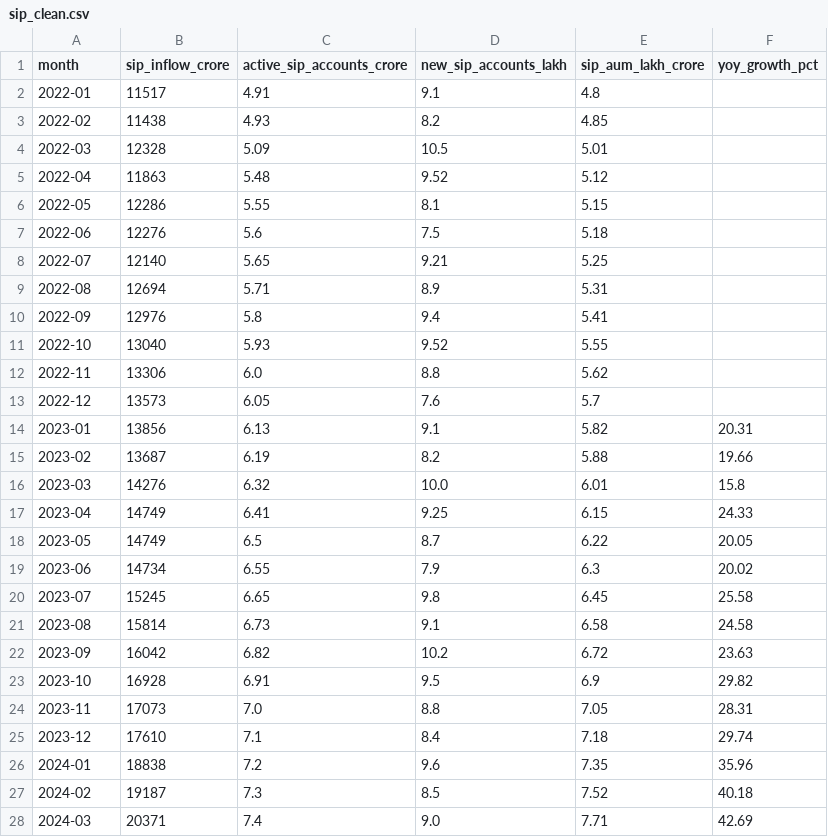
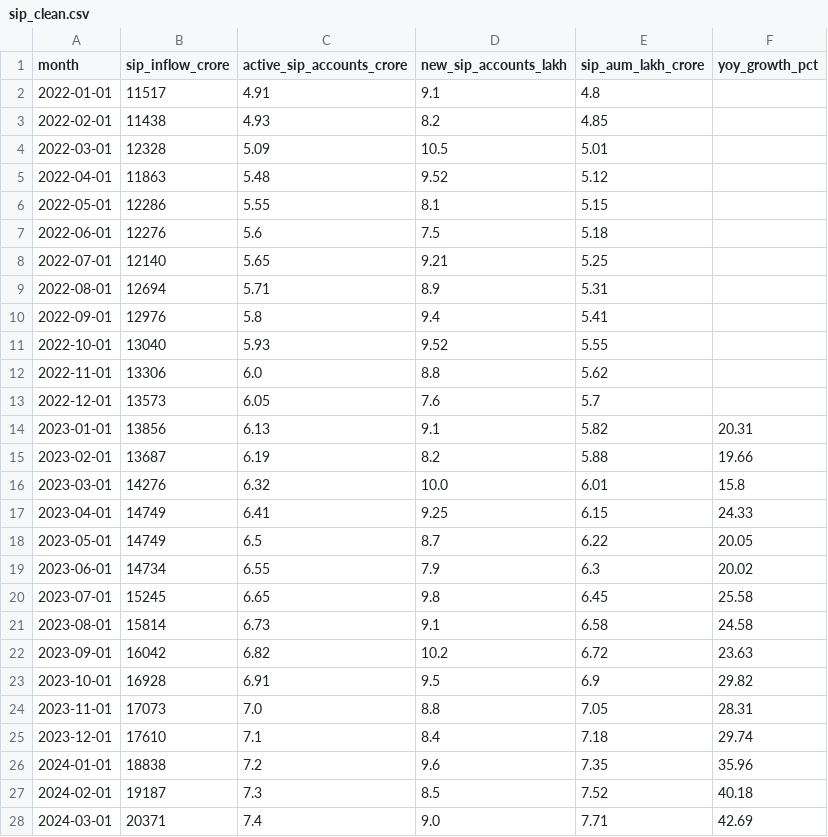
Before and after one commit to alwinjosh19/bluestock_mf_capstone, a CSV file: data/processed/sip_clean.csv, drawn as a sheet; only a part is shown; the diff covers the shown part only.

```diff
--- a/data/processed/sip_clean.csv
+++ b/data/processed/sip_clean.csv
@@ -1,28 +1,28 @@
 month,sip_inflow_crore,active_sip_accounts_crore,new_sip_accounts_lakh,sip_aum_lakh_crore,yoy_growth_pct
-2022-01,11517,4.91,9.1,4.8,
-2022-02,11438,4.93,8.2,4.85,
-2022-03,12328,5.09,10.5,5.01,
-2022-04,11863,5.48,9.52,5.12,
-2022-05,12286,5.55,8.1,5.15,
-2022-06,12276,5.6,7.5,5.18,
-2022-07,12140,5.65,9.21,5.25,
-2022-08,12694,5.71,8.9,5.31,
-2022-09,12976,5.8,9.4,5.41,
-2022-10,13040,5.93,9.52,5.55,
-2022-11,13306,6.0,8.8,5.62,
-2022-12,13573,6.05,7.6,5.7,
-2023-01,13856,6.13,9.1,5.82,20.31
-2023-02,13687,6.19,8.2,5.88,19.66
-2023-03,14276,6.32,10.0,6.01,15.8
-2023-04,14749,6.41,9.25,6.15,24.33
-2023-05,14749,6.5,8.7,6.22,20.05
-2023-06,14734,6.55,7.9,6.3,20.02
-2023-07,15245,6.65,9.8,6.45,25.58
-2023-08,15814,6.73,9.1,6.58,24.58
-2023-09,16042,6.82,10.2,6.72,23.63
-2023-10,16928,6.91,9.5,6.9,29.82
-2023-11,17073,7.0,8.8,7.05,28.31
-2023-12,17610,7.1,8.4,7.18,29.74
-2024-01,18838,7.2,9.6,7.35,35.96
-2024-02,19187,7.3,8.5,7.52,40.18
-2024-03,20371,7.4,9.0,7.71,42.69
+2022-01-01,11517,4.91,9.1,4.8,
+2022-02-01,11438,4.93,8.2,4.85,
+2022-03-01,12328,5.09,10.5,5.01,
+2022-04-01,11863,5.48,9.52,5.12,
+2022-05-01,12286,5.55,8.1,5.15,
+2022-06-01,12276,5.6,7.5,5.18,
+2022-07-01,12140,5.65,9.21,5.25,
+2022-08-01,12694,5.71,8.9,5.31,
+2022-09-01,12976,5.8,9.4,5.41,
+2022-10-01,13040,5.93,9.52,5.55,
+2022-11-01,13306,6.0,8.8,5.62,
+2022-12-01,13573,6.05,7.6,5.7,
+2023-01-01,13856,6.13,9.1,5.82,20.31
+2023-02-01,13687,6.19,8.2,5.88,19.66
+2023-03-01,14276,6.32,10.0,6.01,15.8
+2023-04-01,14749,6.41,9.25,6.15,24.33
+2023-05-01,14749,6.5,8.7,6.22,20.05
+2023-06-01,14734,6.55,7.9,6.3,20.02
+2023-07-01,15245,6.65,9.8,6.45,25.58
+2023-08-01,15814,6.73,9.1,6.58,24.58
+2023-09-01,16042,6.82,10.2,6.72,23.63
+2023-10-01,16928,6.91,9.5,6.9,29.82
+2023-11-01,17073,7.0,8.8,7.05,28.31
+2023-12-01,17610,7.1,8.4,7.18,29.74
+2024-01-01,18838,7.2,9.6,7.35,35.96
+2024-02-01,19187,7.3,8.5,7.52,40.18
+2024-03-01,20371,7.4,9.0,7.71,42.69
```
Also changed, not shown: 21 edited cells elsewhere in this file, data/processed/category_clean.csv, data/processed/folio_clean.csv, 15 other files.
